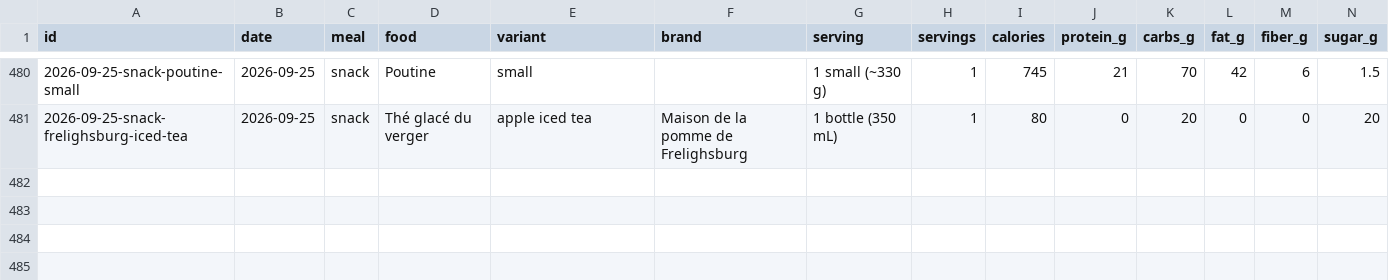
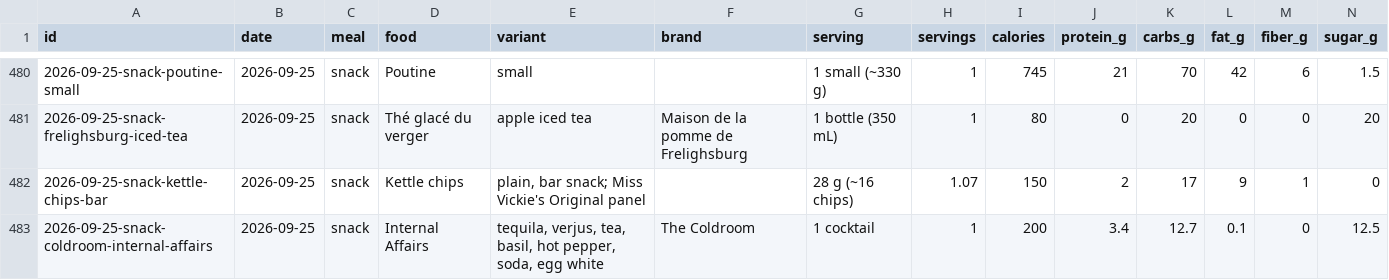
Before and after one commit to soldoutbudokan/Health, a CSV file: data/log.csv, drawn as a sheet; only a part is shown, gaps mark what is left out; rows hold the shown columns only; the diff names each change by its address in the sheet, - before the commit and + after, or states it on an @@ line.

Commit message:
Log kettle chips and a Coldroom cocktail as a Sep 25 snack, and add the cocktail to the catalog
The chips use the Miss Vickie's Original panel for 30 g, since the brand wasn't known. The Internal Affairs is estimated from the menu's ingredient list at a 2 oz pour. It is the first alcoholic drink in the log, so CLAUDE.md now says how alcohol sits outside the Atwater check.

```diff
--- a/data/log.csv
+++ b/data/log.csv
+row 482: 2026-09-25-snack-kettle-chips-bar | 2026-09-25 | snack | Kettle chips | plain, bar snack; Miss Vickie's Original panel |  | 28 g (~16 chips) | 1.07 | 150 | 2 | 17 | 9 | 1 | 0
+row 483: 2026-09-25-snack-coldroom-internal-affairs | 2026-09-25 | snack | Internal Affairs | tequila, verjus, tea, basil, hot pepper, soda, egg white | The Coldroom | 1 cocktail | 1 | 200 | 3.4 | 12.7 | 0.1 | 0 | 12.5
```
Also changed, not shown: 2 other files.
